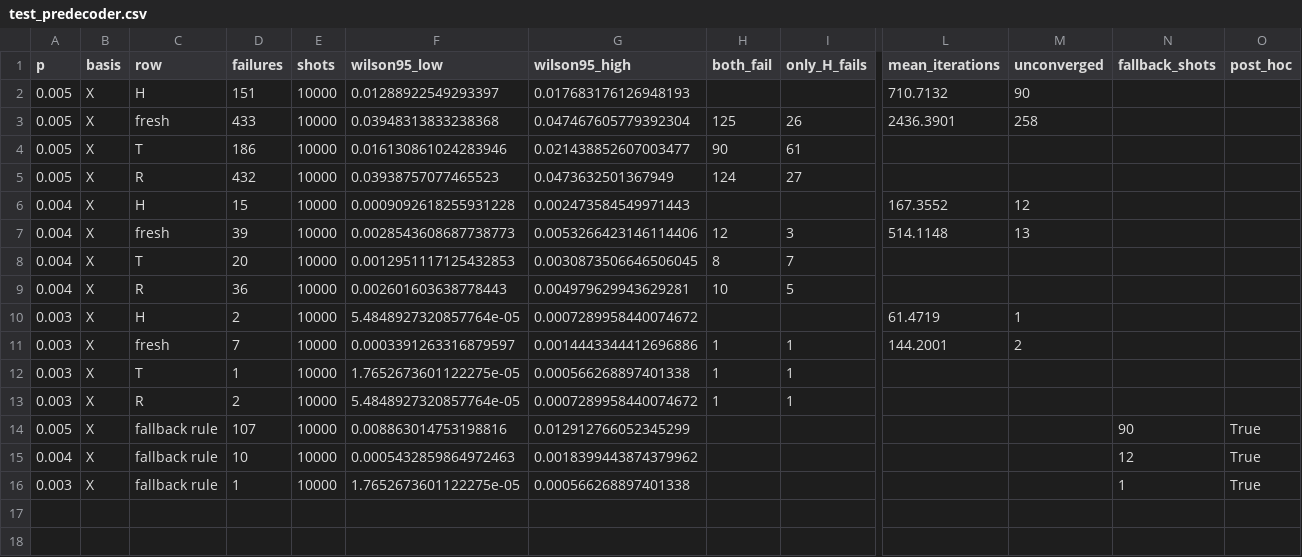
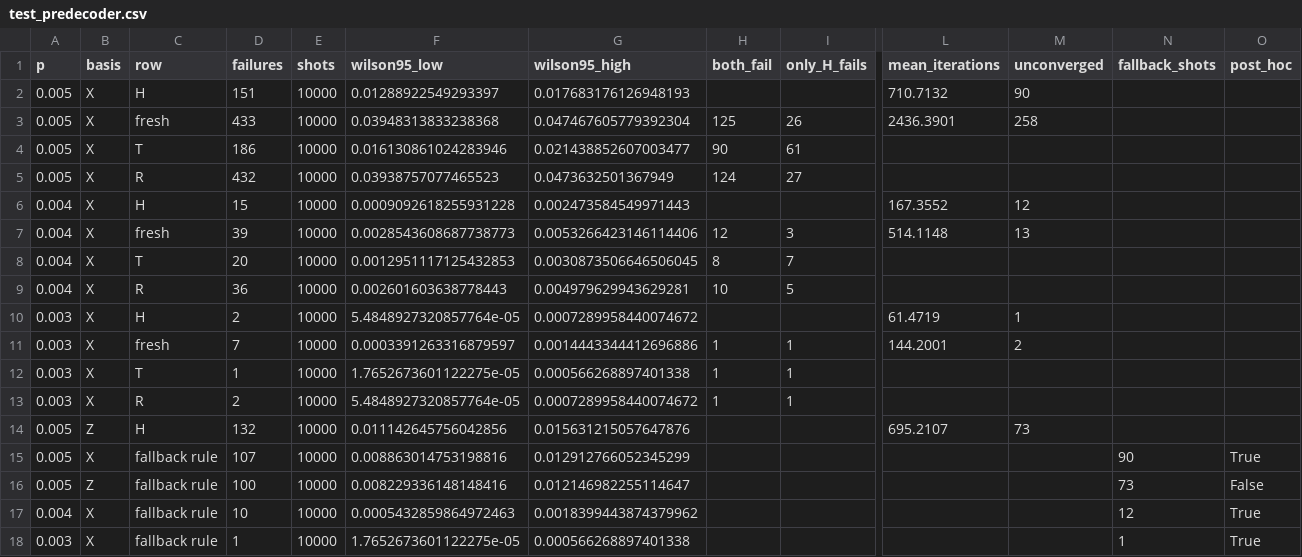
Before and after one commit to Trade42/HackMidwest, a CSV file: challenge-1-ml-decoder-kit/report/tables/test_predecoder.csv, drawn as a sheet; only a part is shown, gaps mark what is left out; rows hold the shown columns only; the diff names each change by its address in the sheet, - before the commit and + after, or states it on an @@ line.

```diff
--- a/challenge-1-ml-decoder-kit/report/tables/test_predecoder.csv
+++ b/challenge-1-ml-decoder-kit/report/tables/test_predecoder.csv
+row 14: 0.005 | Z | H | 132 | 10000 | 0.011142645756042856 | 0.015631215057647876 |  |  | 695.2107 | 73
+row 16: 0.005 | Z | fallback rule | 100 | 10000 | 0.008229336148148416 | 0.012146982255114647 |  |  |  |  | 73 | False
```
Also changed, not shown: 15 other files.
